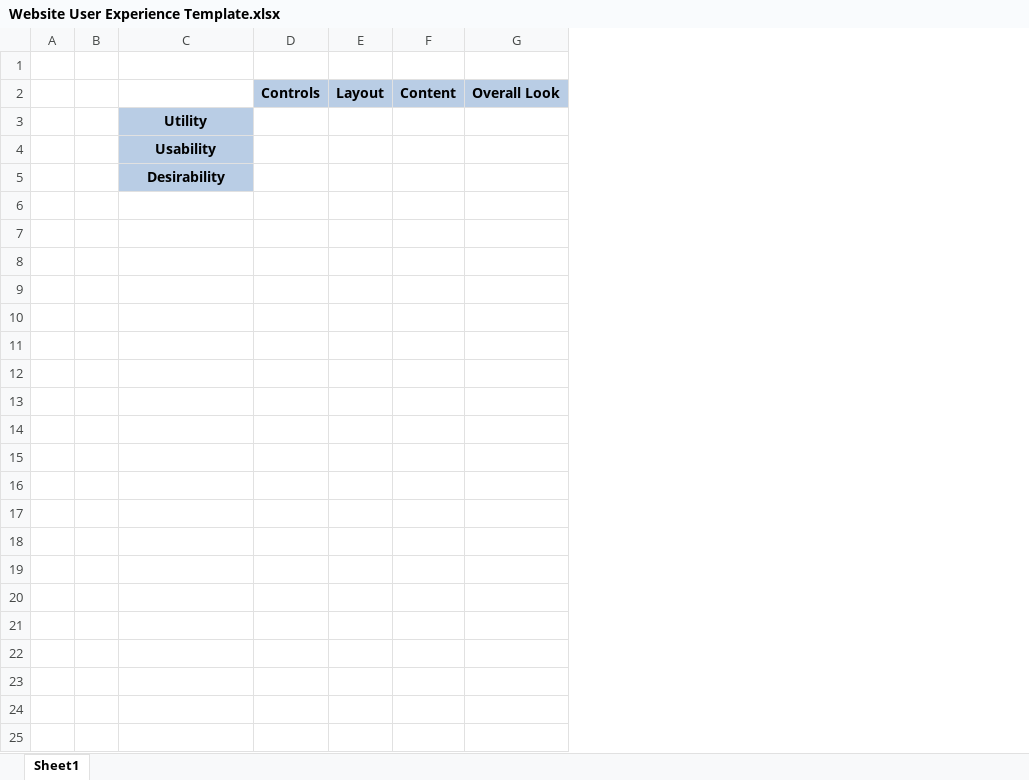
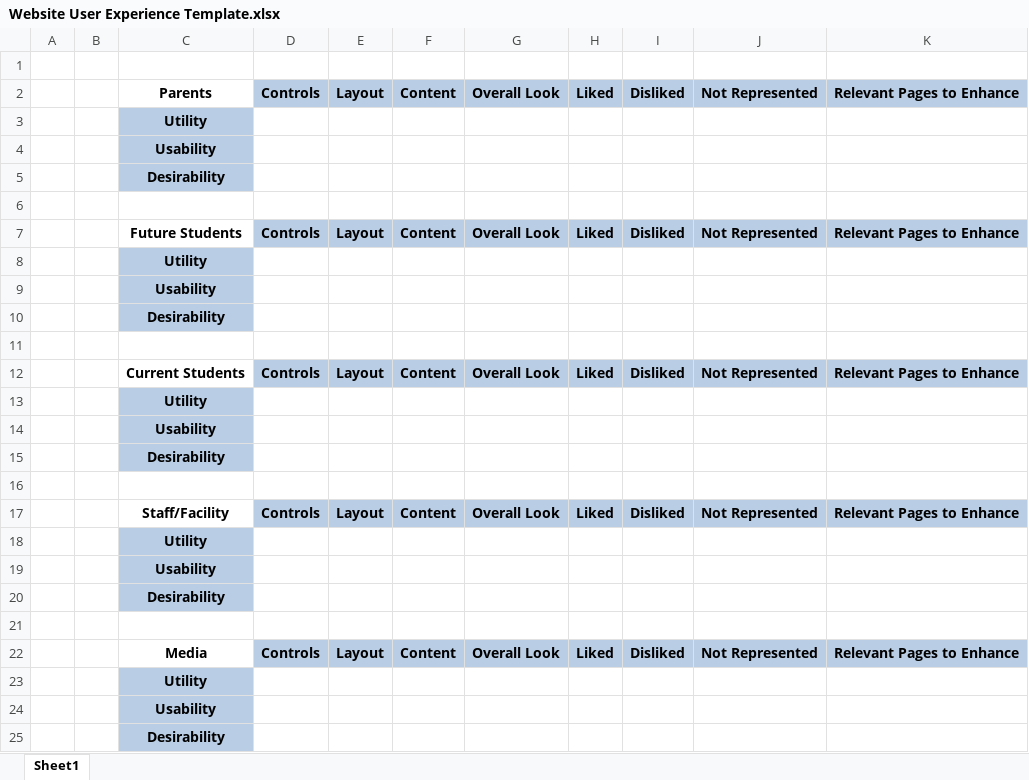
Before and after one commit to EvanGeissler/ENSE-471-UI-Project-CodeBreakers, an Excel workbook: Documentation/Website User Experience Template.xlsx, sheet Sheet1, drawn as a sheet; values as stored, in another font and other column widths than the file's, no borders; the diff names each change by its address in the sheet, - before the commit and + after, or states it on an @@ line.

Commit message:
Documentation Update

```diff
--- a/Documentation/Website User Experience Template.xlsx (sheet Sheet1)
+++ b/Documentation/Website User Experience Template.xlsx (sheet Sheet1)
+column H, row 2: Liked
+column I, row 2: Disliked
+column J, row 2: Not Represented
+column K, row 2: Relevant Pages to Enhance
-C2: (empty)
+C2: Parents
+row 6: (empty)
+row 7:  |  | Future Students | Controls | Layout | Content | Overall Look | Liked | Disliked | Not Represented | Relevant Pages to Enhance
+row 8:  |  | Utility
+row 9:  |  | Usability
+row 10:  |  | Desirability
+row 11: (empty)
+row 12:  |  | Current Students | Controls | Layout | Content | Overall Look | Liked | Disliked | Not Represented | Relevant Pages to Enhance
+row 13:  |  | Utility
+row 14:  |  | Usability
+row 15:  |  | Desirability
+row 16: (empty)
+row 17:  |  | Staff/Facility | Controls | Layout | Content | Overall Look | Liked | Disliked | Not Represented | Relevant Pages to Enhance
+row 18:  |  | Utility
+row 19:  |  | Usability
+row 20:  |  | Desirability
+row 21: (empty)
+row 22:  |  | Media | Controls | Layout | Content | Overall Look | Liked | Disliked | Not Represented | Relevant Pages to Enhance
+row 23:  |  | Utility
+row 24:  |  | Usability
+row 25:  |  | Desirability
```
